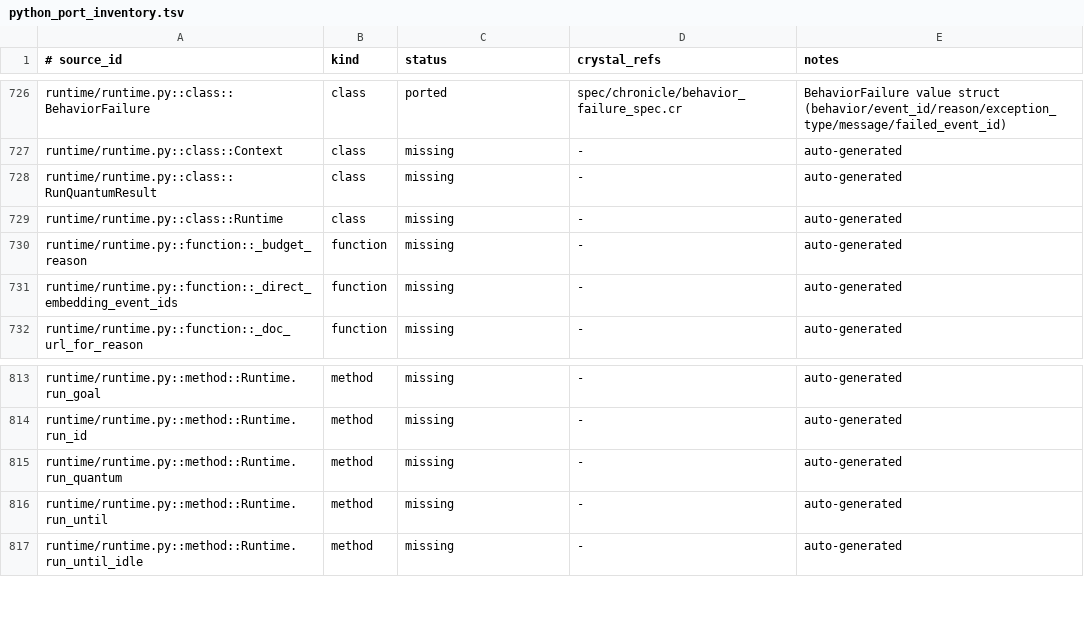
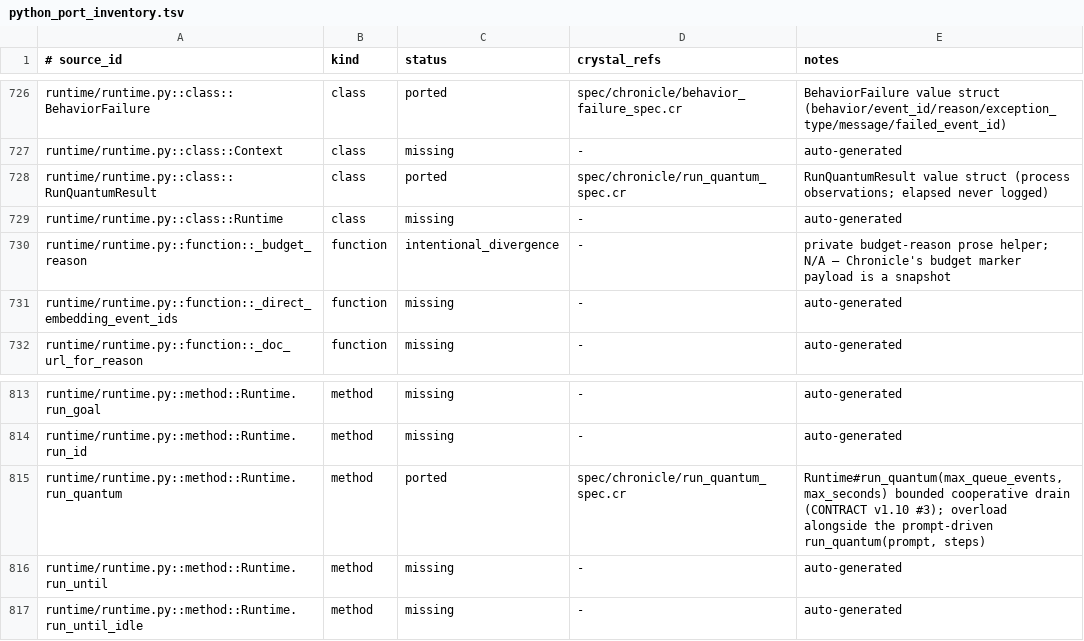
Before and after one commit to dsisnero/chronicle, a TSV file: plans/inventory/python_port_inventory.tsv, drawn as a sheet; only a part is shown, gaps mark what is left out.

Commit message:
port: cooperative quantum drain (runtime/runtime.py run_quantum, CONTRACT v1.10 #3)
- RunQuantumResult value struct (process observations; elapsed_seconds
  never written to the log)
- Runtime#run_quantum(max_queue_events, max_seconds) bounded cooperative
  drain: bounds checked between queue events, no false idle, idle/budget
  marker emitted only when the quantum reaches that state
- Invalid bounds raise ArgumentError
- Keyword-only overload alongside the prompt-driven run_quantum(prompt, steps)
- Ported from activegraph test_run_quantum.py; spec/chronicle/run_quantum_spec.cr

```diff
--- a/plans/inventory/python_port_inventory.tsv
+++ b/plans/inventory/python_port_inventory.tsv
@@ -727,5 +727,5 @@ runtime/runtime.py::class::BehaviorFailure	class	ported	spec/chronicle/behavior_
 runtime/runtime.py::class::Context	class	missing	-	auto-generated
-runtime/runtime.py::class::RunQuantumResult	class	missing	-	auto-generated
+runtime/runtime.py::class::RunQuantumResult	class	ported	spec/chronicle/run_quantum_spec.cr	RunQuantumResult value struct (process observations; elapsed never logged)
 runtime/runtime.py::class::Runtime	class	missing	-	auto-generated
-runtime/runtime.py::function::_budget_reason	function	missing	-	auto-generated
+runtime/runtime.py::function::_budget_reason	function	intentional_divergence	-	private budget-reason prose helper; N/A — Chronicle's budget marker payload is a snapshot
 runtime/runtime.py::function::_direct_embedding_event_ids	function	missing	-	auto-generated
@@ -814,3 +814,3 @@ runtime/runtime.py::method::Runtime.run_goal	method	missing	-	auto-generated
 runtime/runtime.py::method::Runtime.run_id	method	missing	-	auto-generated
-runtime/runtime.py::method::Runtime.run_quantum	method	missing	-	auto-generated
+runtime/runtime.py::method::Runtime.run_quantum	method	ported	spec/chronicle/run_quantum_spec.cr	Runtime#run_quantum(max_queue_events, max_seconds) bounded cooperative drain (CONTRACT v1.10 #3); overload alongside the prompt-driven run_quantum(prompt, steps)
 runtime/runtime.py::method::Runtime.run_until	method	missing	-	auto-generated
```
Also changed, not shown: 4 other files.
